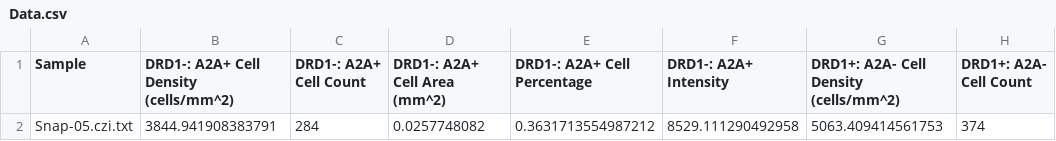
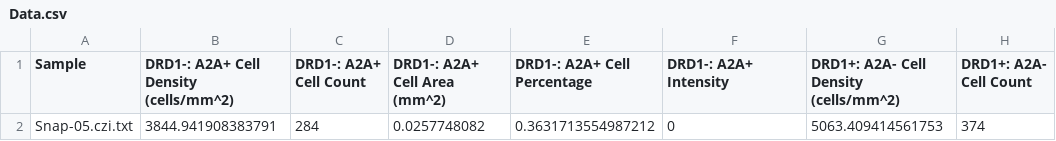
Before and after one commit to jam14d/Projects, a CSV file: Data.csv, drawn as a sheet; only a part is shown; the diff names each change by its address in the sheet, - before the commit and + after, or states it on an @@ line.

```diff
--- a/Data.csv
+++ b/Data.csv
-F2 (DRD1-: A2A+ Intensity): 8529.111290492958
+F2 (DRD1-: A2A+ Intensity): 0
```
Also changed, not shown: 2 other files.
